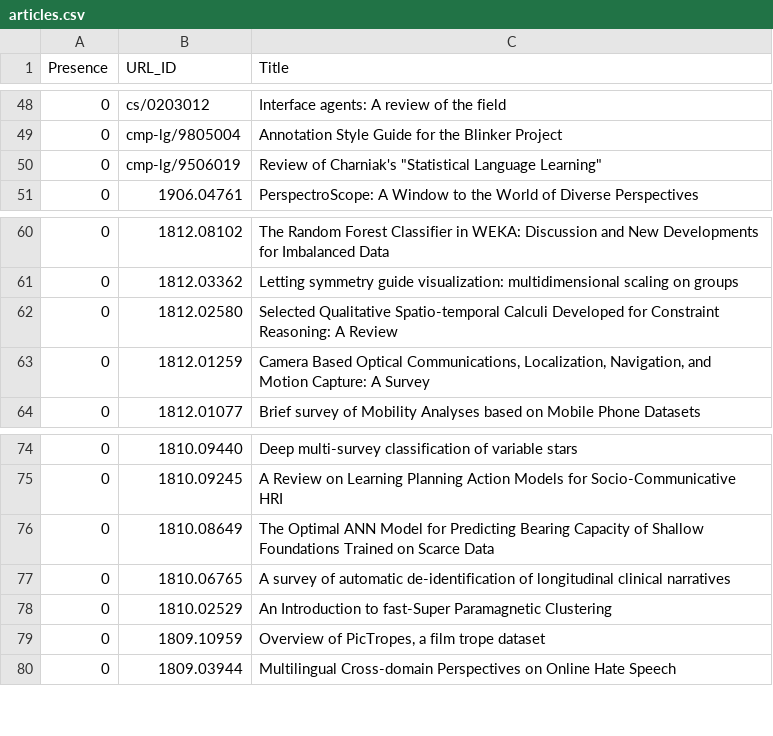
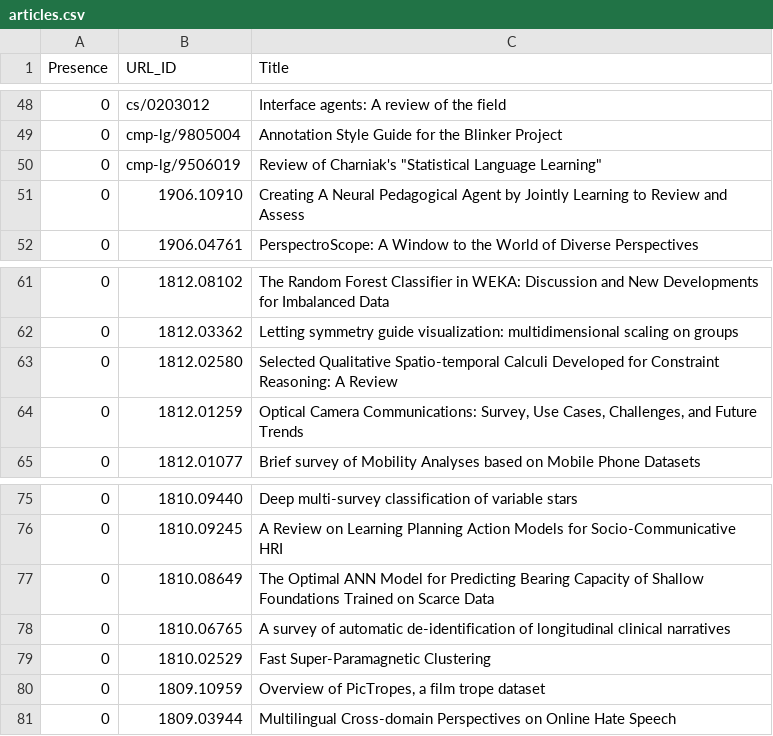
Before and after one commit to ml-feeds/arxiv-ml-reviews, a CSV file: arxivmlrev/_config/articles.csv, drawn as a sheet; only a part is shown, gaps mark what is left out.

Commit message:
Update blacklist

```diff
--- a/arxivmlrev/_config/articles.csv
+++ b/arxivmlrev/_config/articles.csv
@@ -50,2 +50,3 @@ Presence,URL_ID,Title
 0,cmp-lg/9506019,"Review of Charniak's ""Statistical Language Learning"""
+0,1906.10910,Creating A Neural Pedagogical Agent by Jointly Learning to Review and Assess
 0,1906.04761,PerspectroScope: A Window to the World of Diverse Perspectives
@@ -62,3 +63,3 @@ Presence,URL_ID,Title
 0,1812.02580,Selected Qualitative Spatio-temporal Calculi Developed for Constraint Reasoning: A Review
-0,1812.01259,"Camera Based Optical Communications, Localization, Navigation, and Motion Capture: A Survey"
+0,1812.01259,"Optical Camera Communications: Survey, Use Cases, Challenges, and Future Trends"
 0,1812.01077,Brief survey of Mobility Analyses based on Mobile Phone Datasets
@@ -77,3 +78,3 @@ Presence,URL_ID,Title
 0,1810.06765,A survey of automatic de-identification of longitudinal clinical narratives
-0,1810.02529,An Introduction to fast-Super Paramagnetic Clustering
+0,1810.02529,Fast Super-Paramagnetic Clustering
 0,1809.10959,"Overview of PicTropes, a film trope dataset"
```
